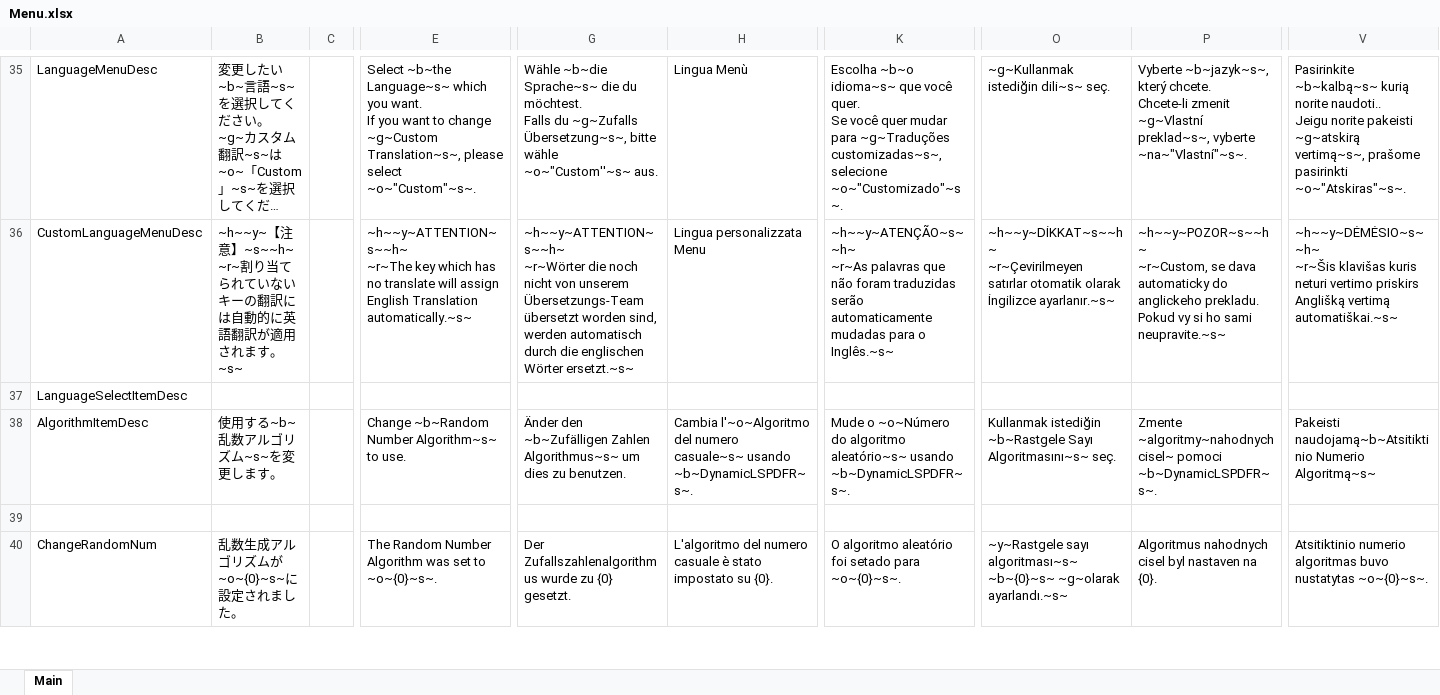
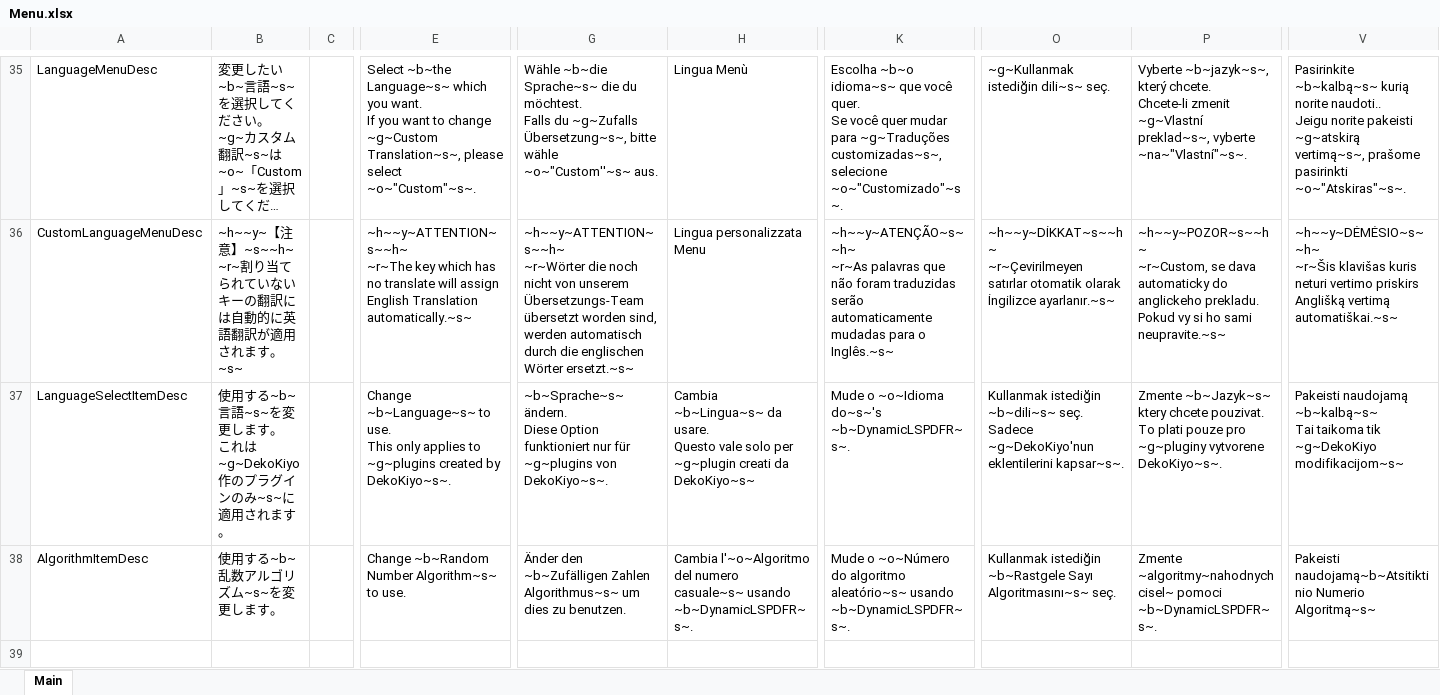
Before and after one commit to DekoKiyo/DekoKiyoPlugins, an Excel workbook: ja/Menu.xlsx, sheet Main, drawn as a sheet; only a part is shown, gaps mark what is left out; the shorter side is filled out with more unchanged rows; long unchanged cells end in …; values as stored, in another font and other column widths than the file's, no borders; ↵ is a line break in a cell; the diff names each change by its address in the sheet, - before the commit and + after, or states it on an @@ line.

Commit message:
Update: %original_file_name% File from Crowdin

```diff
--- a/ja/Menu.xlsx (sheet Main)
+++ b/ja/Menu.xlsx (sheet Main)
-B37: (empty)
+B37: 使用する~b~言語~s~を変更します。 ↵ これは~g~DekoKiyo作のプラグインのみ~s~に適用されます。
-E37: (empty)
+E37: Change ~b~Language~s~ to use. ↵ This only applies to ~g~plugins created by DekoKiyo~s~.
-G37: (empty)
+G37: ~b~Sprache~s~ ändern. ↵ Diese Option funktioniert nur für ~g~plugins von DekoKiyo~s~.
-H37: (empty)
+H37: Cambia ~b~Lingua~s~ da usare. ↵ Questo vale solo per ~g~plugin creati da DekoKiyo~s~
-K37: (empty)
+K37: Mude o ~o~Idioma do~s~'s ~b~DynamicLSPDFR~s~.
-O37: (empty)
+O37: Kullanmak istediğin ~b~dili~s~ seç. ↵ Sadece ~g~DekoKiyo'nun eklentilerini kapsar~s~.
-P37: (empty)
+P37: Zmente ~b~Jazyk~s~ ktery chcete pouzivat. ↵ To plati pouze pro ~g~pluginy vytvorene DekoKiyo~s~.
-V37: (empty)
+V37: Pakeisti naudojamą ~b~kalbą~s~ ↵ Tai taikoma tik ~g~DekoKiyo modifikacijom~s~
```
